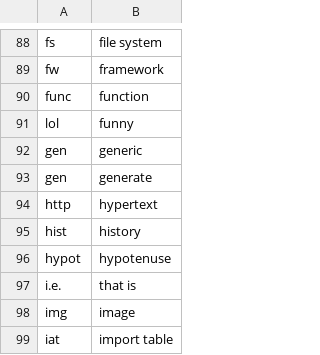
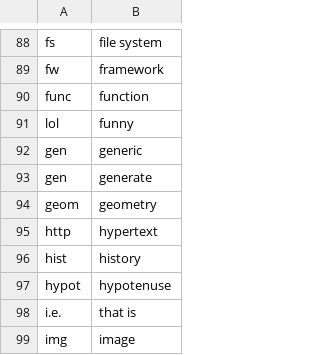
Before and after one commit to downscore/eam-talon, a CSV file: settings/abbreviate.csv, drawn as a sheet; only a part is shown, gaps mark what is left out; the shorter side is filled out with more unchanged rows; the diff names each change by its address in the sheet, - before the commit and + after, or states it on an @@ line.

```diff
--- a/settings/abbreviate.csv
+++ b/settings/abbreviate.csv
+row 94: geom | geometry
```
Also changed, not shown: settings/additional_words.csv, 4 other files.
